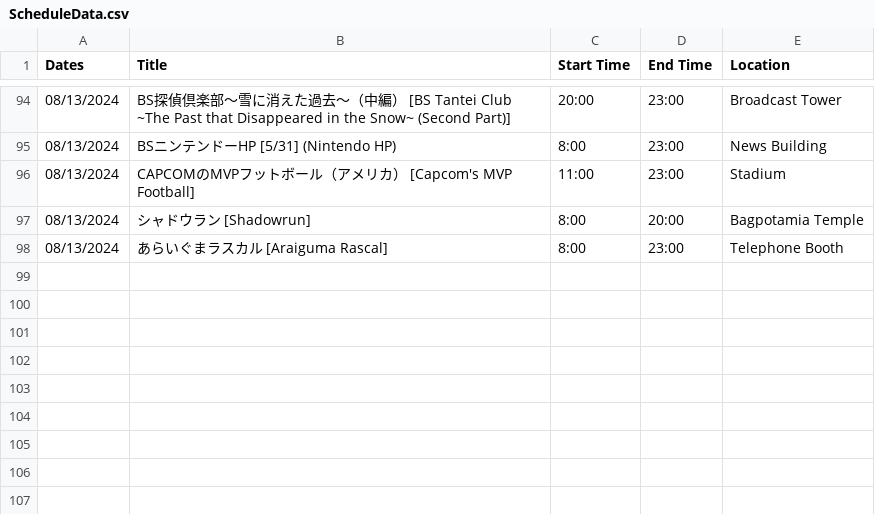
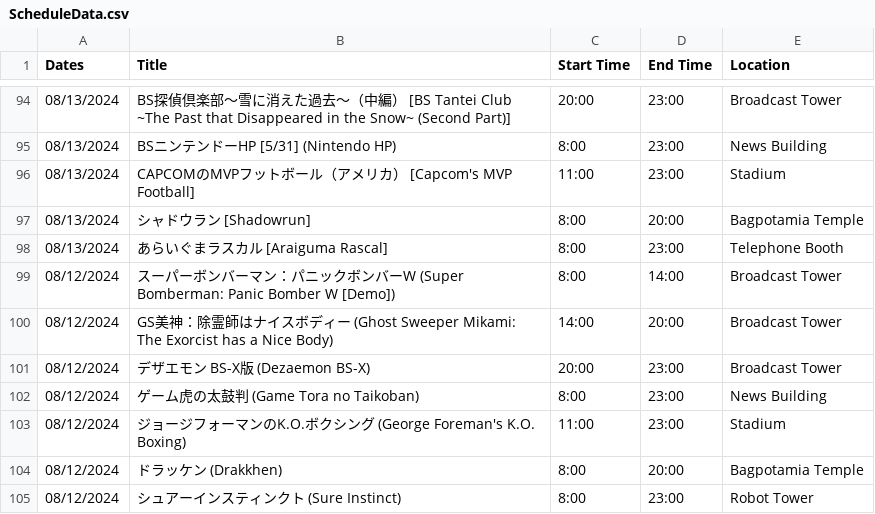
Before and after one commit to SatellaviewPlus/satellaviewplus.github.io, a CSV file: august/ScheduleData.csv, drawn as a sheet; only a part is shown, gaps mark what is left out; the diff names each change by its address in the sheet, - before the commit and + after, or states it on an @@ line.

Commit message:
Add files via upload

```diff
--- a/august/ScheduleData.csv
+++ b/august/ScheduleData.csv
+row 99: 08/12/2024 | スーパーボンバーマン：パニックボンバーW (Super Bomberman: Panic Bomber W [Demo]) | 8:00 | 14:00 | Broadcast Tower
+row 100: 08/12/2024 | GS美神：除霊師はナイスボディー (Ghost Sweeper Mikami: The Exorcist has a Nice Body) | 14:00 | 20:00 | Broadcast Tower
+row 101: 08/12/2024 | デザエモン BS-X版 (Dezaemon BS-X) | 20:00 | 23:00 | Broadcast Tower
+row 102: 08/12/2024 | ゲーム虎の太鼓判 (Game Tora no Taikoban) | 8:00 | 23:00 | News Building
+row 103: 08/12/2024 | ジョージフォーマンのK.O.ボクシング (George Foreman's K.O. Boxing) | 11:00 | 23:00 | Stadium
+row 104: 08/12/2024 | ドラッケン (Drakkhen) | 8:00 | 20:00 | Bagpotamia Temple
+row 105: 08/12/2024 | シュアーインスティンクト (Sure Instinct) | 8:00 | 23:00 | Robot Tower
```
